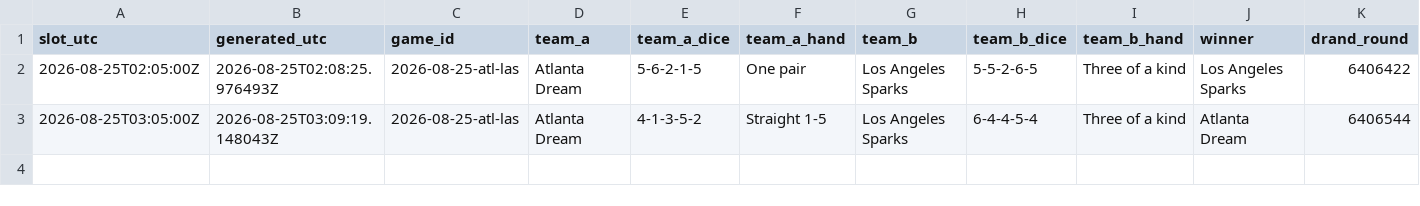
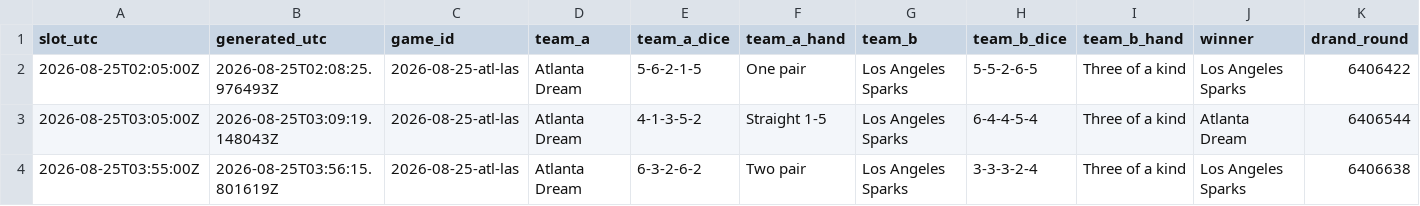
Before and after one commit to shabahren/wnba-dice-poker, a CSV file: data/2026-08-25-atl-las.csv, drawn as a sheet; only a part is shown; rows hold the shown columns only; the diff names each change by its address in the sheet, - before the commit and + after, or states it on an @@ line.

```diff
--- a/data/2026-08-25-atl-las.csv
+++ b/data/2026-08-25-atl-las.csv
+row 4: 2026-08-25T03:55:00Z | 2026-08-25T03:56:15.801619Z | 2026-08-25-atl-las | Atlanta Dream | 6-3-2-6-2 | Two pair | Los Angeles Sparks | 3-3-3-2-4 | Three of a kind | Los Angeles Sparks | 6406638
```
